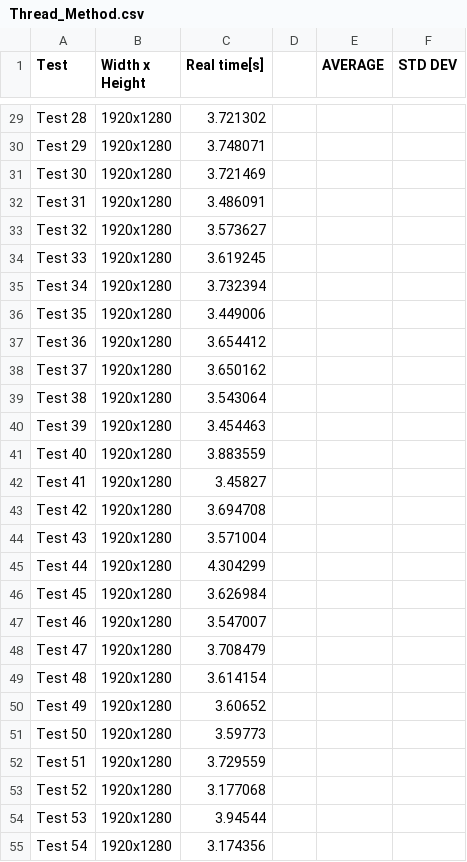
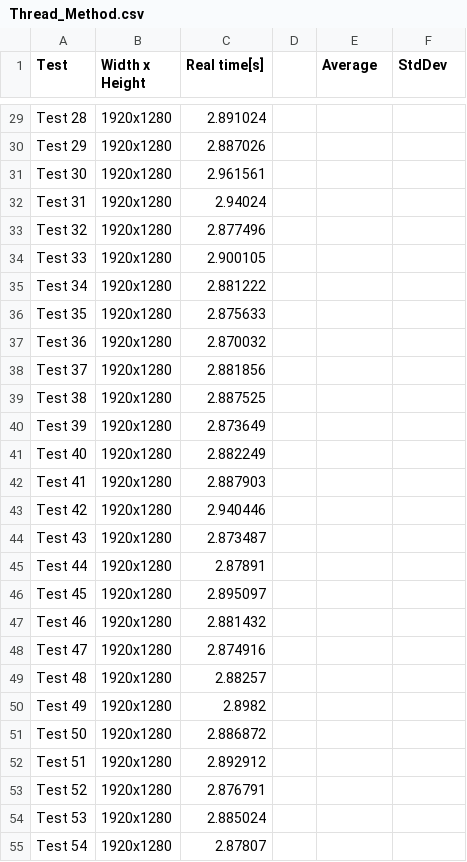
Before and after one commit to gui88Abreu/image_filter_performance, a CSV file: Thread_Method.csv, drawn as a sheet; only a part is shown, gaps mark what is left out; the diff covers the shown part only; the diff names each change by its address in the sheet, - before the commit and + after, or states it on an @@ line.

```diff
--- a/Thread_Method.csv
+++ b/Thread_Method.csv
-E1: AVERAGE
+E1: Average
-F1: STD DEV
+F1: StdDev
-C29 (Real time[s]): 3.721302
+C29 (Real time[s]): 2.891024
-C30 (Real time[s]): 3.748071
+C30 (Real time[s]): 2.887026
-C31 (Real time[s]): 3.721469
+C31 (Real time[s]): 2.961561
-C32 (Real time[s]): 3.486091
+C32 (Real time[s]): 2.94024
-C33 (Real time[s]): 3.573627
+C33 (Real time[s]): 2.877496
-C34 (Real time[s]): 3.619245
+C34 (Real time[s]): 2.900105
-C35 (Real time[s]): 3.732394
+C35 (Real time[s]): 2.881222
-C36 (Real time[s]): 3.449006
+C36 (Real time[s]): 2.875633
-C37 (Real time[s]): 3.654412
+C37 (Real time[s]): 2.870032
-C38 (Real time[s]): 3.650162
+C38 (Real time[s]): 2.881856
-C39 (Real time[s]): 3.543064
+C39 (Real time[s]): 2.887525
-C40 (Real time[s]): 3.454463
+C40 (Real time[s]): 2.873649
-C41 (Real time[s]): 3.883559
+C41 (Real time[s]): 2.882249
-C42 (Real time[s]): 3.45827
+C42 (Real time[s]): 2.887903
-C43 (Real time[s]): 3.694708
+C43 (Real time[s]): 2.940446
-C44 (Real time[s]): 3.571004
+C44 (Real time[s]): 2.873487
-C45 (Real time[s]): 4.304299
+C45 (Real time[s]): 2.87891
-C46 (Real time[s]): 3.626984
+C46 (Real time[s]): 2.895097
-C47 (Real time[s]): 3.547007
+C47 (Real time[s]): 2.881432
-C48 (Real time[s]): 3.708479
+C48 (Real time[s]): 2.874916
-C49 (Real time[s]): 3.614154
+C49 (Real time[s]): 2.88257
-C50 (Real time[s]): 3.60652
+C50 (Real time[s]): 2.8982
-C51 (Real time[s]): 3.59773
+C51 (Real time[s]): 2.886872
-C52 (Real time[s]): 3.729559
+C52 (Real time[s]): 2.892912
-C53 (Real time[s]): 3.177068
+C53 (Real time[s]): 2.876791
-C54 (Real time[s]): 3.94544
+C54 (Real time[s]): 2.885024
-C55 (Real time[s]): 3.174356
+C55 (Real time[s]): 2.87807
```
Also changed, not shown: 75 edited cells elsewhere in this file, Process_Method.csv.
